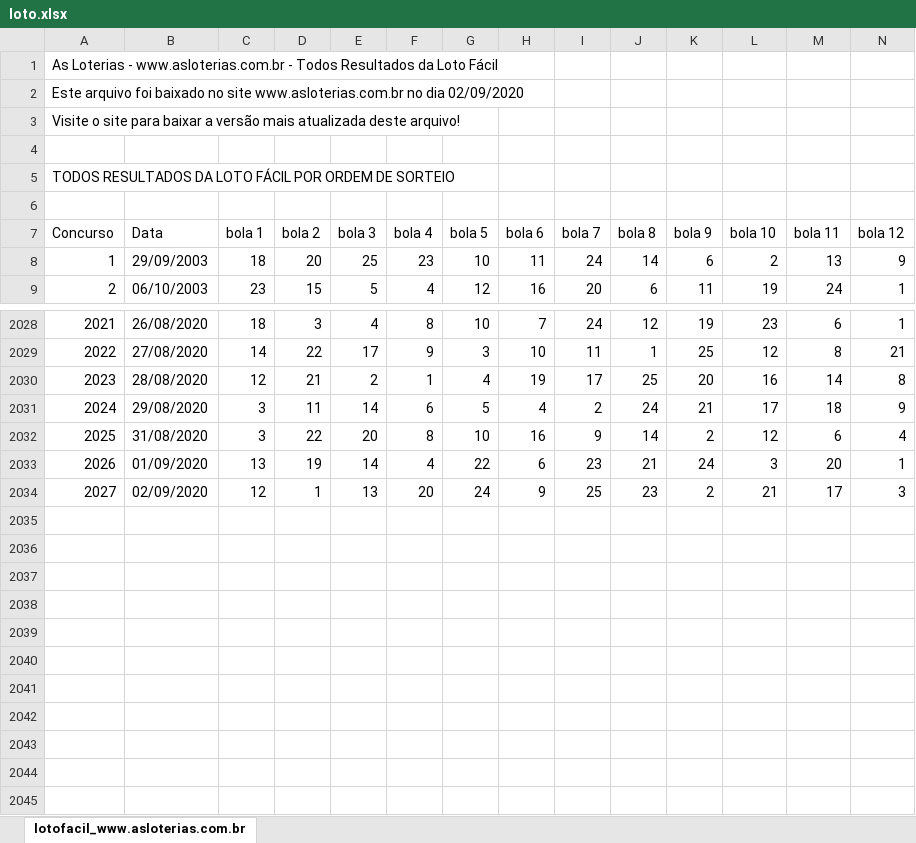
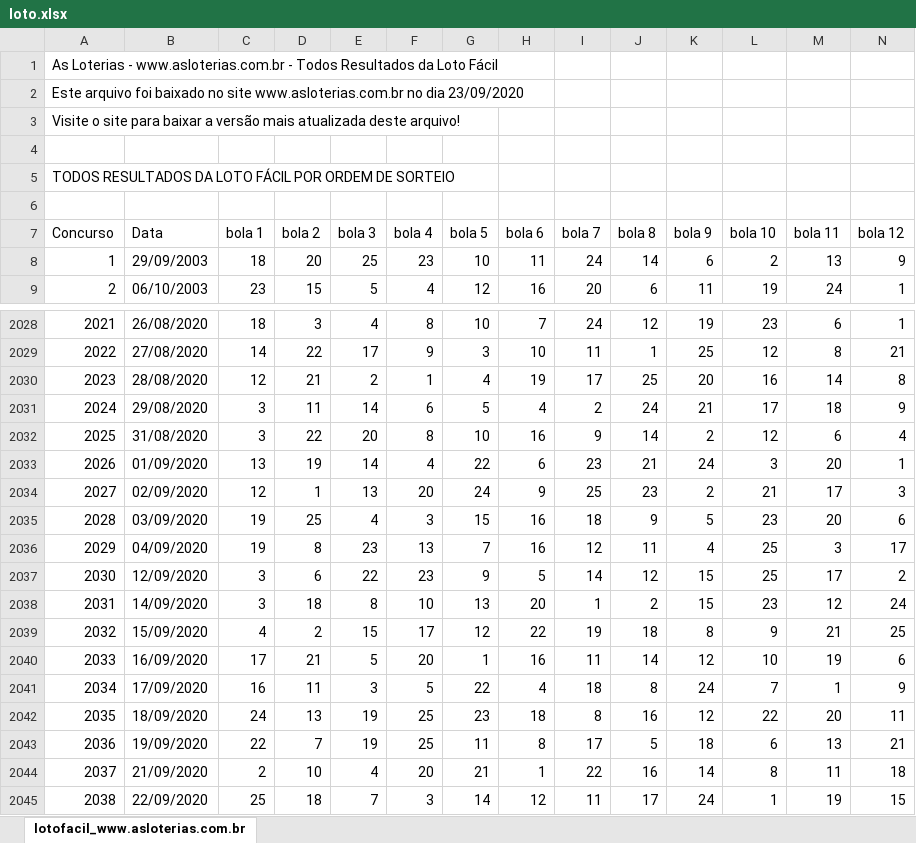
Before and after one commit to alexdeitos/python, an Excel workbook: LotoFacilMySQL/loto.xlsx, sheet lotofacil_www.asloterias.com.br, drawn as a sheet; only a part is shown, gaps mark what is left out; values as stored, in another font and other column widths than the file's, no borders; rows hold the shown columns only; the diff names each change by its address in the sheet, - before the commit and + after, or states it on an @@ line.

```diff
--- a/LotoFacilMySQL/loto.xlsx (sheet lotofacil_www.asloterias.com.br)
+++ b/LotoFacilMySQL/loto.xlsx (sheet lotofacil_www.asloterias.com.br)
@@ column A (Concurso) renumbered in row 2 @@
+row 2035: 2028 | 03/09/2020 | 19 | 25 | 4 | 3 | 15 | 16 | 18 | 9 | 5 | 23 | 20 | 6
+row 2036: 2029 | 04/09/2020 | 19 | 8 | 23 | 13 | 7 | 16 | 12 | 11 | 4 | 25 | 3 | 17
+row 2037: 2030 | 12/09/2020 | 3 | 6 | 22 | 23 | 9 | 5 | 14 | 12 | 15 | 25 | 17 | 2
+row 2038: 2031 | 14/09/2020 | 3 | 18 | 8 | 10 | 13 | 20 | 1 | 2 | 15 | 23 | 12 | 24
+row 2039: 2032 | 15/09/2020 | 4 | 2 | 15 | 17 | 12 | 22 | 19 | 18 | 8 | 9 | 21 | 25
+row 2040: 2033 | 16/09/2020 | 17 | 21 | 5 | 20 | 1 | 16 | 11 | 14 | 12 | 10 | 19 | 6
+row 2041: 2034 | 17/09/2020 | 16 | 11 | 3 | 5 | 22 | 4 | 18 | 8 | 24 | 7 | 1 | 9
+row 2042: 2035 | 18/09/2020 | 24 | 13 | 19 | 25 | 23 | 18 | 8 | 16 | 12 | 22 | 20 | 11
+row 2043: 2036 | 19/09/2020 | 22 | 7 | 19 | 25 | 11 | 8 | 17 | 5 | 18 | 6 | 13 | 21
+row 2044: 2037 | 21/09/2020 | 2 | 10 | 4 | 20 | 21 | 1 | 22 | 16 | 14 | 8 | 11 | 18
+row 2045: 2038 | 22/09/2020 | 25 | 18 | 7 | 3 | 14 | 12 | 11 | 17 | 24 | 1 | 19 | 15
```
Also changed, not shown: LotoFacilMySQL/loto_facil_formatado.xlsx, 3 other files.
